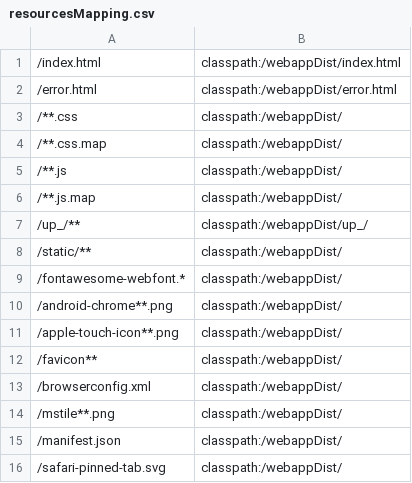
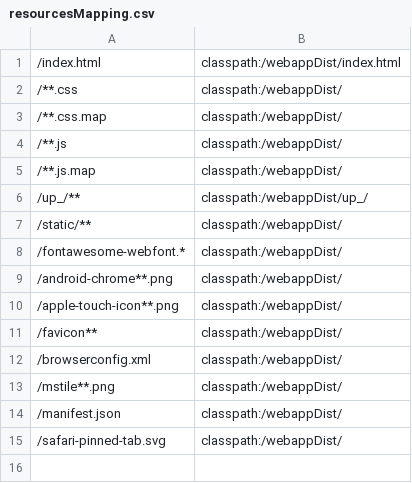
Before and after one commit to gordolio/websocketChat, a CSV file: src/main/resources/resourcesMapping.csv, drawn as a sheet.

```diff
--- a/src/main/resources/resourcesMapping.csv
+++ b/src/main/resources/resourcesMapping.csv
@@ -1,3 +1,2 @@
 /index.html               |classpath:/webappDist/index.html
-/error.html               |classpath:/webappDist/error.html
 /**.css                   |classpath:/webappDist/
```
Also changed, not shown: 4 other files.
